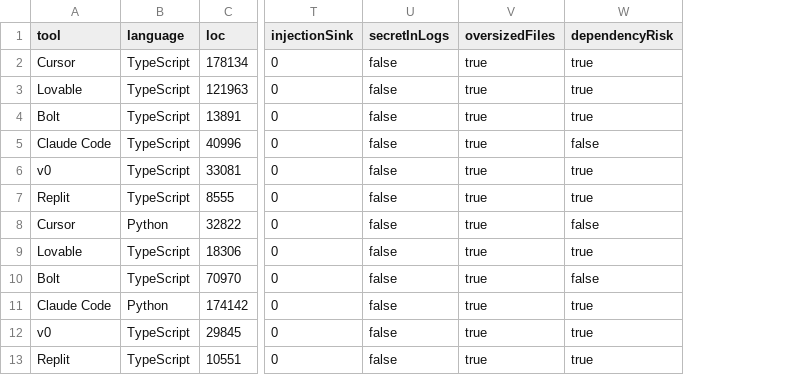
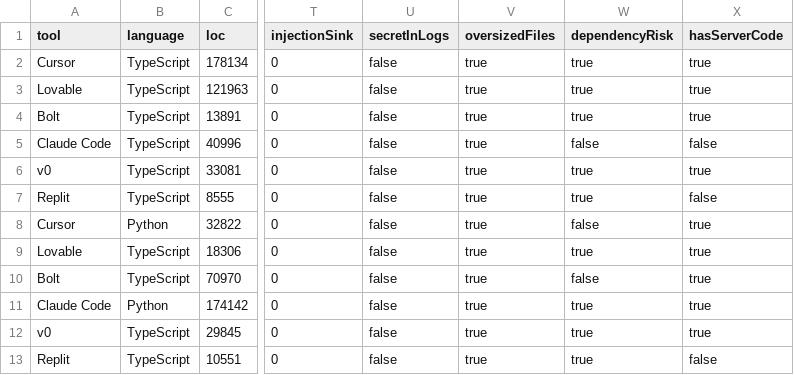
Before and after one commit to nicuk/ai-built-app-production-readiness-checklist, a CSV file: research/dataset.csv, drawn as a sheet; only a part is shown, gaps mark what is left out; the diff names each change by its address in the sheet, - before the commit and + after, or states it on an @@ line.

Commit message:
Review fixes: split the security-middleware rate, add intervals, correct two claims
Review before nicchin.com amplifies these numbers; all five points acted on.

1. 'No security middleware' could not mean what it sounded like for a frontend
   talking straight to Supabase: those controls live in the Supabase project,
   not the repository. Server-side code was re-derived per repository from the
   file tree and manifest (40 of 53 have it) and the rate is now reported among
   those. The hypothesis that this explained the number did not survive the
   measurement: 73% with server code, against 72% overall and 69% frontend-only.
   Both are published, and the split is recorded as a third methodology error
   rather than only its favourable half.
2. results.md said 'both of the ones we read closely' for three repositories.
   All three were read: two are default passwords in code, the third an install
   script whose value may come from the environment.
3. method.md claimed owners 'were contacted privately'. They had not been. The
   sentence now states what is true, and nothing about any repository is
   published either way.
4. 95% Wilson confidence intervals on every published rate, in both tables. At
   N=53 a 72% point estimate spans 58-82%, and the interval is the honest one.
5. criticalRisks is defined in method.md, and 'have tests' is now 'have at least
   one test file', which is what is measured.

CITATION.cff names Nic Chin as author.

```diff
--- a/research/dataset.csv
+++ b/research/dataset.csv
+column X (hasServerCode), rows 2-13: true | true | true | false | true | false | true | true | true | true | true | false
```
Also changed, not shown: 4 other files.
